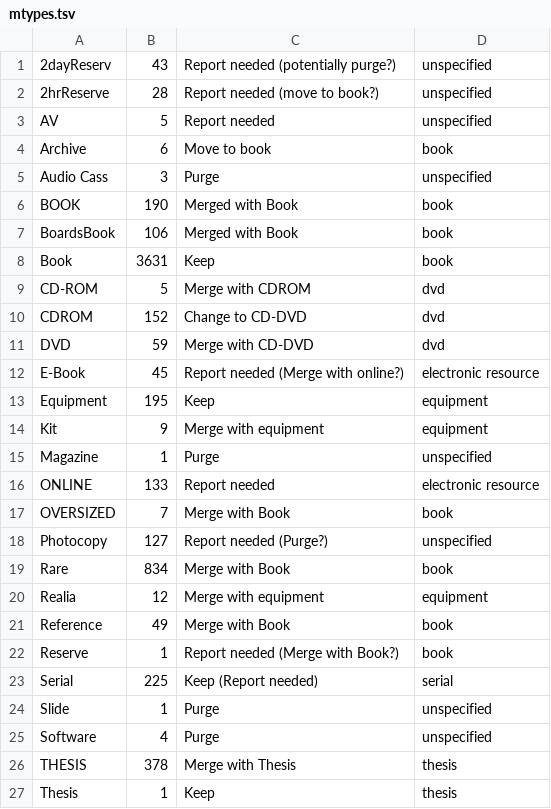
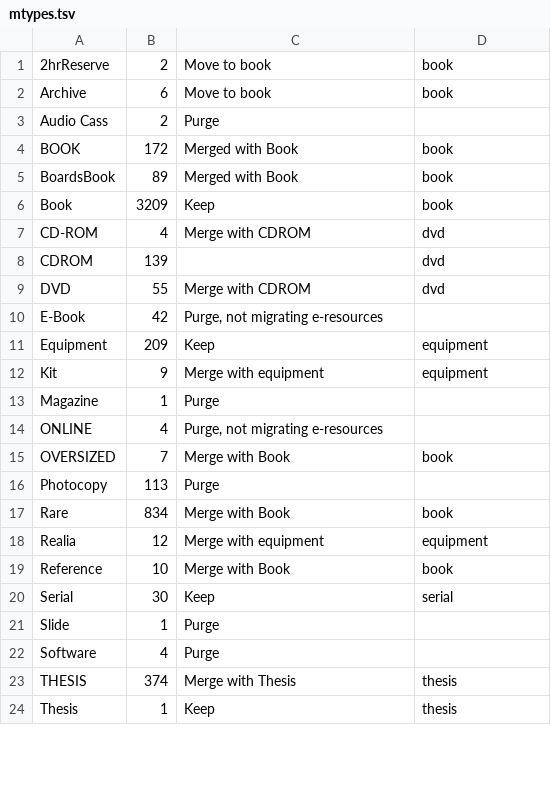
Before and after one commit to indexdata/folio-import, a TSV file: etc/neco/mtypes.tsv, drawn as a sheet; only a part is shown; the diff covers the shown part only.

```diff
--- a/etc/neco/mtypes.tsv
+++ b/etc/neco/mtypes.tsv
@@ -1,27 +1,24 @@
-2dayReserv	43	Report needed (potentially purge?) 	unspecified
-2hrReserve	28	Report needed (move to book?)	unspecified
-AV	5	Report needed 	unspecified
+2hrReserve	2	Move to book 	book
 Archive	6	Move to book 	book
-Audio Cass	3	Purge	unspecified
-BOOK	190	Merged with Book	book
-BoardsBook	106	Merged with Book	book
-Book	3631	Keep	book
-CD-ROM	5	Merge with CDROM	dvd
-CDROM	152	Change to CD-DVD	dvd
-DVD	59	Merge with CD-DVD	dvd
-E-Book	45	Report needed (Merge with online?)	electronic resource
-Equipment	195	Keep	equipment
+Audio Cass	2	Purge	
+BOOK	172	Merged with Book	book
+BoardsBook	89	Merged with Book	book
+Book	3209	Keep	book
+CD-ROM	4	Merge with CDROM	dvd
+CDROM	139		dvd
+DVD	55	Merge with CDROM	dvd
+E-Book	42	Purge, not migrating e-resources	
+Equipment	209	Keep	equipment
 Kit	9	Merge with equipment	equipment
-Magazine	1	Purge	unspecified
-ONLINE	133	Report needed	electronic resource
+Magazine	1	Purge	
+ONLINE	4	Purge, not migrating e-resources	
 OVERSIZED	7	Merge with Book	book
-Photocopy	127	Report needed (Purge?)	unspecified
+Photocopy	113	Purge	
 Rare	834	Merge with Book	book
 Realia	12	Merge with equipment	equipment
-Reference	49	Merge with Book	book
-Reserve	1	Report needed (Merge with Book?)	book
-Serial	225	Keep (Report needed)	serial
-Slide	1	Purge	unspecified
-Software	4	Purge	unspecified
-THESIS	378	Merge with Thesis	thesis
+Reference	10	Merge with Book	book
+Serial	30	Keep 	serial
+Slide	1	Purge	
+Software	4	Purge	
+THESIS	374	Merge with Thesis	thesis
 Thesis	1	Keep	thesis
```
Also changed, not shown: 2 edited cells elsewhere in this file, etc/neco/locations.tsv, 2 other files.
